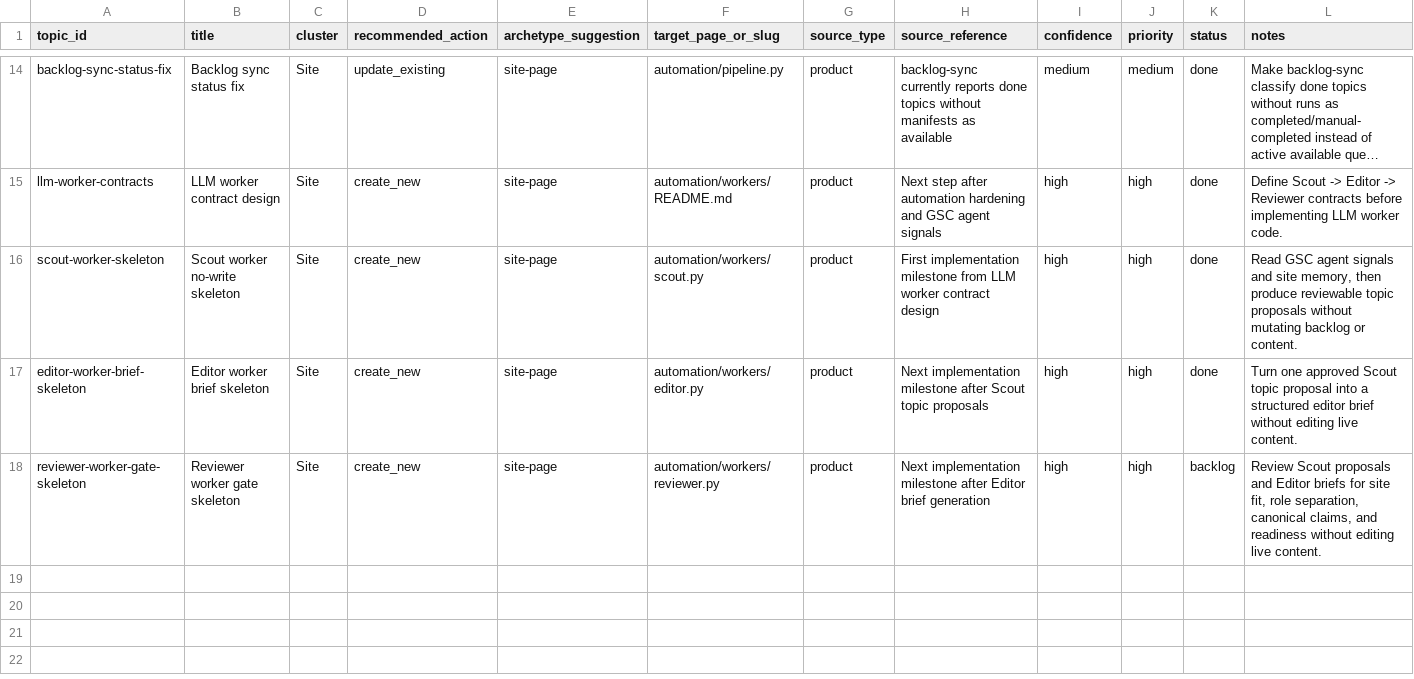
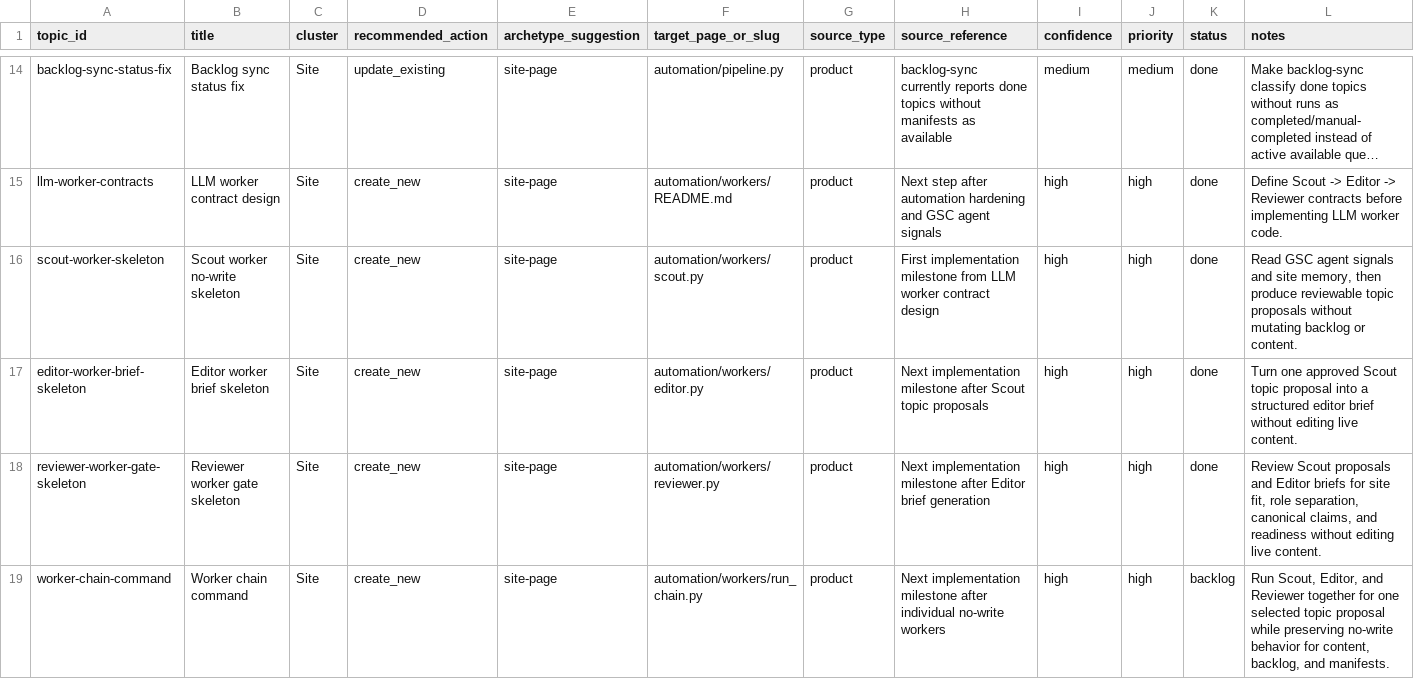
Before and after one commit to awd2/last-z-guide, a CSV file: automation/memory/topic_backlog.csv, drawn as a sheet; only a part is shown, gaps mark what is left out; long unchanged cells end in ….

Commit message:
chore: add no-write reviewer worker

```diff
--- a/automation/memory/topic_backlog.csv
+++ b/automation/memory/topic_backlog.csv
@@ -17,2 +17,3 @@ scout-worker-skeleton,Scout worker no-write skeleton,Site,create_new,site-page,a
 editor-worker-brief-skeleton,Editor worker brief skeleton,Site,create_new,site-page,automation/workers/editor.py,product,"Next implementation milestone after Scout topic proposals",high,high,done,"Turn one approved Scout topic proposal into a structured editor brief without editing live content."
-reviewer-worker-gate-skeleton,Reviewer worker gate skeleton,Site,create_new,site-page,automation/workers/reviewer.py,product,"Next implementation milestone after Editor brief generation",high,high,backlog,"Review Scout proposals and Editor briefs for site fit, role separation, canonical claims, and readiness without editing live content."
+reviewer-worker-gate-skeleton,Reviewer worker gate skeleton,Site,create_new,site-page,automation/workers/reviewer.py,product,"Next implementation milestone after Editor brief generation",high,high,done,"Review Scout proposals and Editor briefs for site fit, role separation, canonical claims, and readiness without editing live content."
+worker-chain-command,Worker chain command,Site,create_new,site-page,automation/workers/run_chain.py,product,"Next implementation milestone after individual no-write workers",high,high,backlog,"Run Scout, Editor, and Reviewer together for one selected topic proposal while preserving no-write behavior for content, backlog, and manifests."
```
Also changed, not shown: 10 other files.
